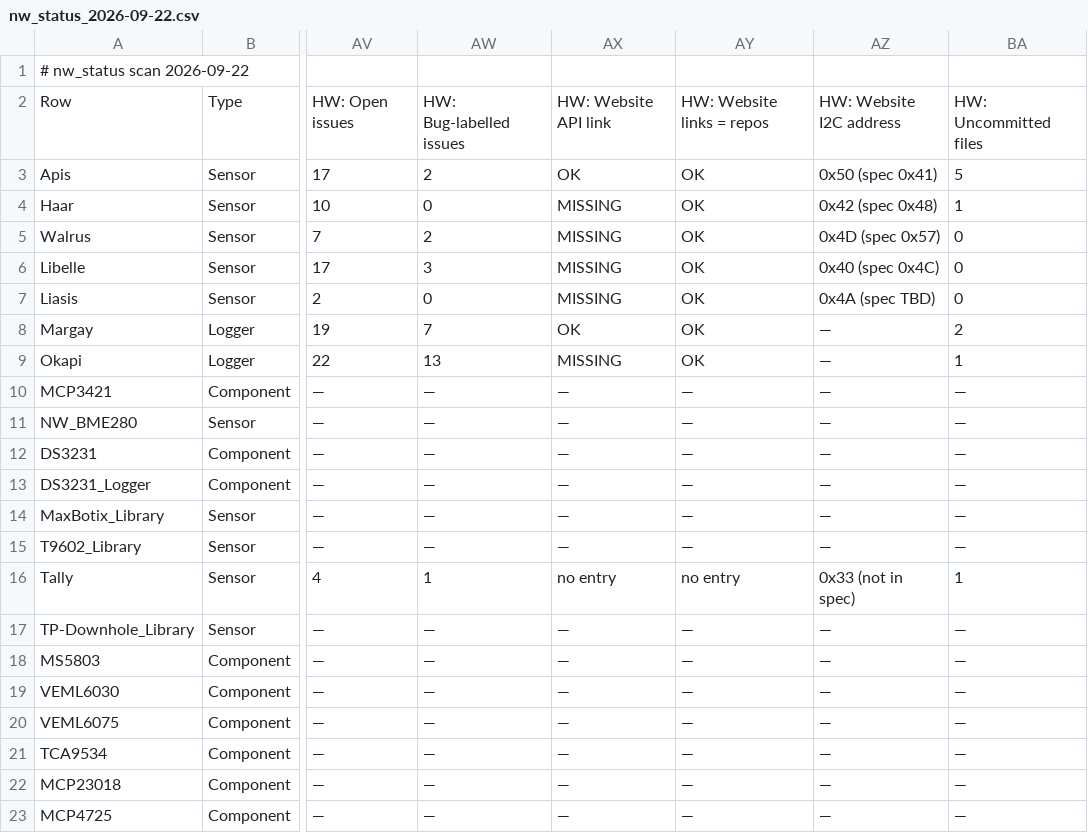
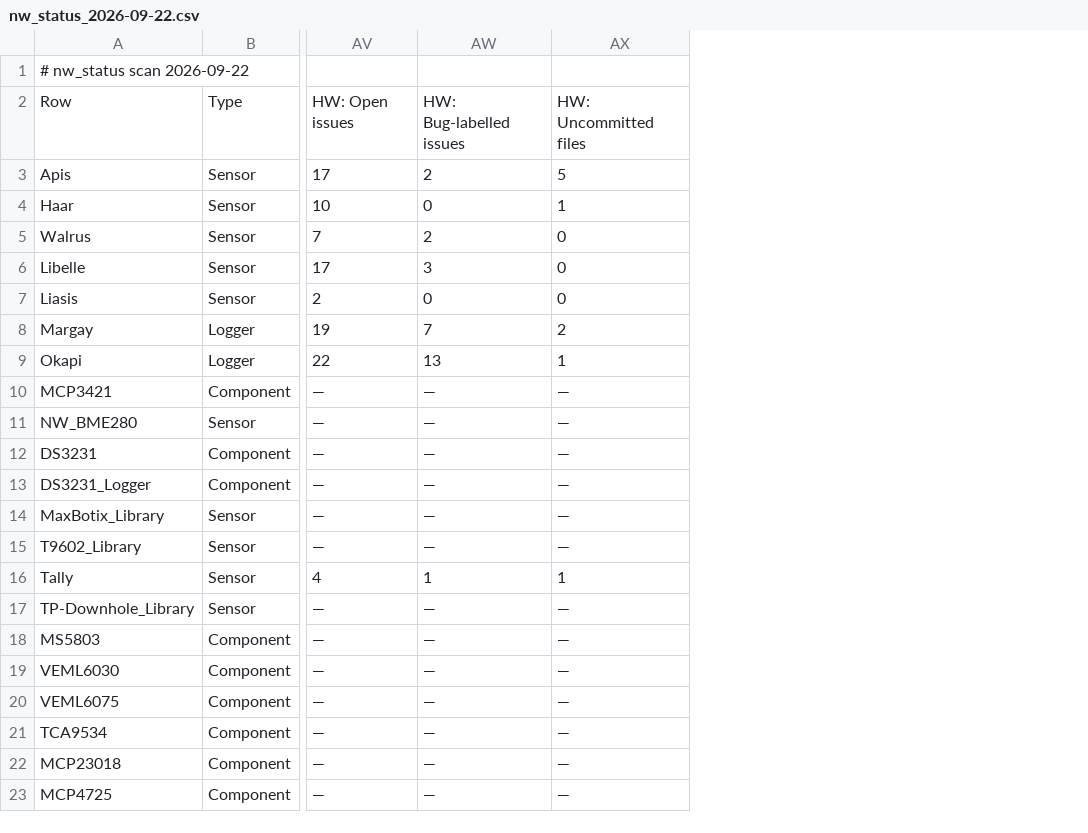
Before and after one commit to NorthernWidget/NW-Status, a CSV file: nw_status_2026-09-22.csv, drawn as a sheet; only a part is shown, gaps mark what is left out; the diff names each change by its address in the sheet, - before the commit and + after, or states it on an @@ line.

```diff
--- a/nw_status_2026-09-22.csv
+++ b/nw_status_2026-09-22.csv
-column AX, rows 2-23: HW: Website API link | OK | MISSING | MISSING | MISSING | MISSING | OK | MISSING | — | — | — | — | — | — | no entry | — | — | — | — | — | — | —
-column AY, rows 2-23: HW: Website links = repos | OK | OK | OK | OK | OK | OK | OK | — | — | — | — | — | — | no entry | — | — | — | — | — | — | —
-column AZ, rows 2-23: HW: Website I2C address | 0x50 (spec 0x41) | 0x42 (spec 0x48) | 0x4D (spec 0x57) | 0x40 (spec 0x4C) | 0x4A (spec TBD) | — | — | — | — | — | — | — | — | 0x33 (not in spec) | — | — | — | — | — | — | —
```
Also changed, not shown: 2 other files.
